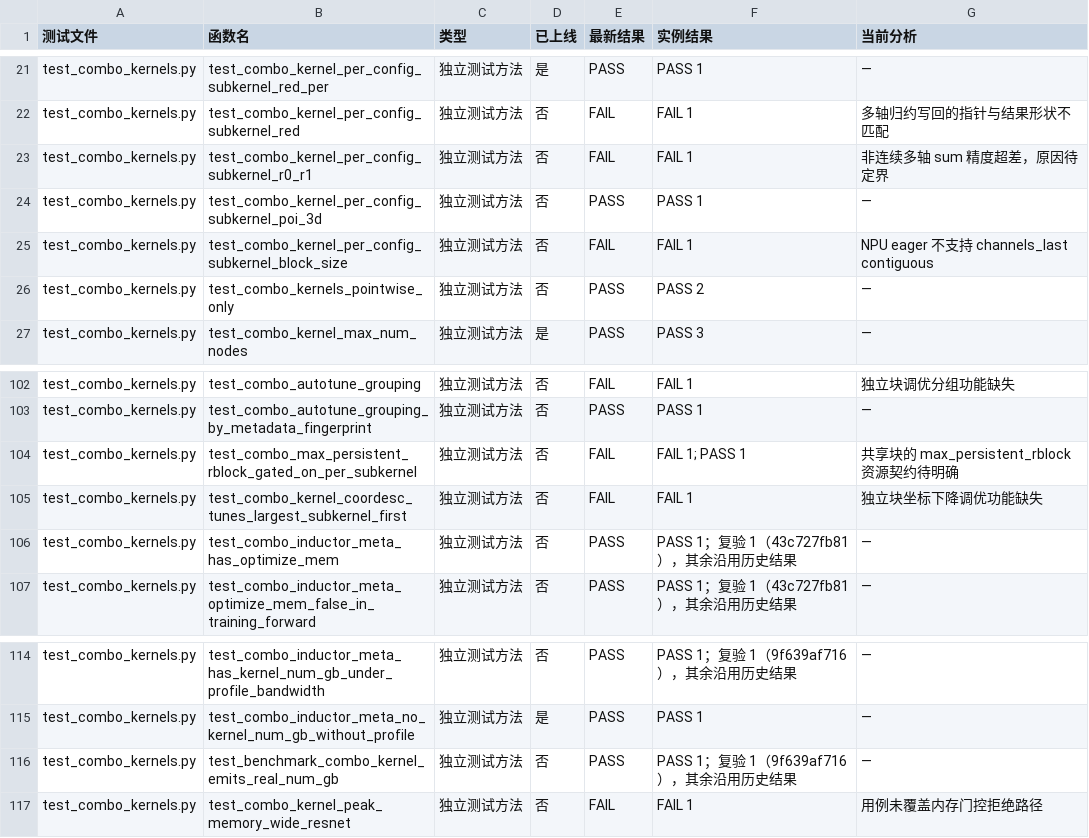
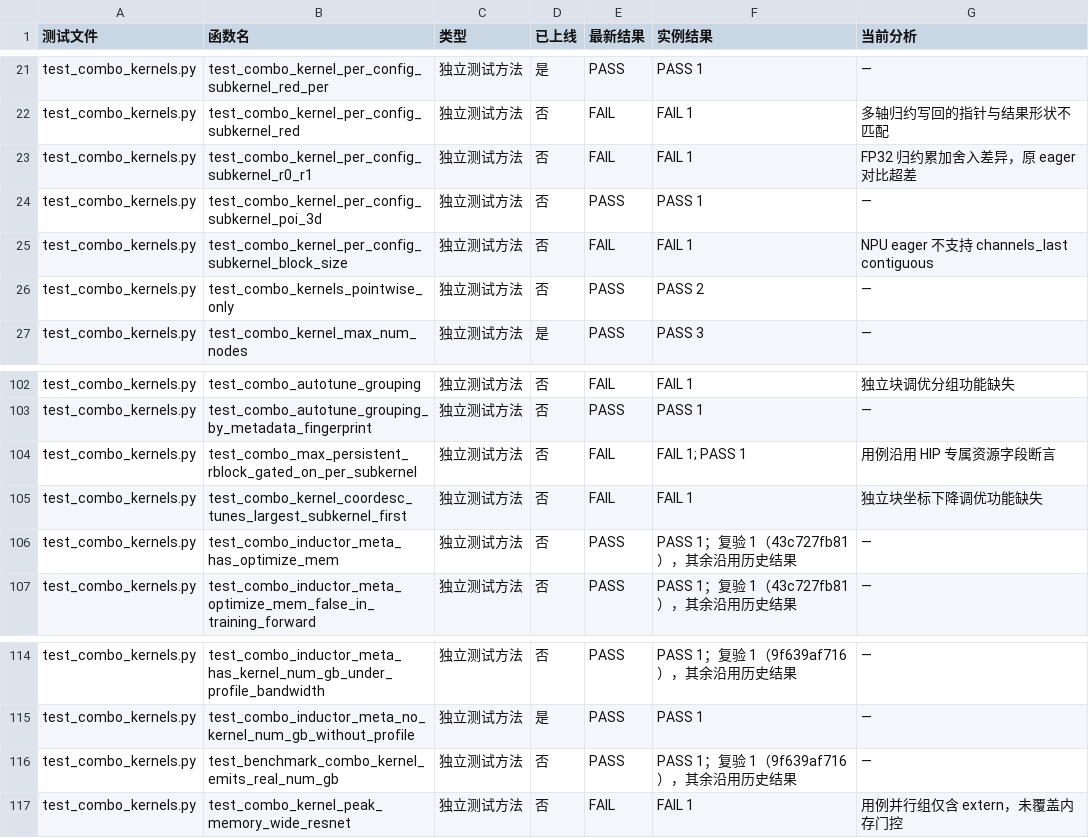
Before and after one commit to limbochao/torch-learn, a CSV file: docs/notes/compiler/codegen/inductor-combo-tests-v2.13.csv, drawn as a sheet; only a part is shown, gaps mark what is left out.

Commit message:
docs: bound NPU combo numeric, resource and peak test failures

```diff
--- a/docs/notes/compiler/codegen/inductor-combo-tests-v2.13.csv
+++ b/docs/notes/compiler/codegen/inductor-combo-tests-v2.13.csv
@@ -22,3 +22,3 @@ test_combo_kernels.py,test_combo_kernel_per_config_subkernel_red_per,独立测
 test_combo_kernels.py,test_combo_kernel_per_config_subkernel_red,独立测试方法,否,FAIL,FAIL 1,多轴归约写回的指针与结果形状不匹配
-test_combo_kernels.py,test_combo_kernel_per_config_subkernel_r0_r1,独立测试方法,否,FAIL,FAIL 1,非连续多轴 sum 精度超差，原因待定界
+test_combo_kernels.py,test_combo_kernel_per_config_subkernel_r0_r1,独立测试方法,否,FAIL,FAIL 1,FP32 归约累加舍入差异，原 eager 对比超差
 test_combo_kernels.py,test_combo_kernel_per_config_subkernel_poi_3d,独立测试方法,否,PASS,PASS 1,—
@@ -103,3 +103,3 @@ test_combo_kernels.py,test_combo_autotune_grouping,独立测试方法,否,FAIL,F
 test_combo_kernels.py,test_combo_autotune_grouping_by_metadata_fingerprint,独立测试方法,否,PASS,PASS 1,—
-test_combo_kernels.py,test_combo_max_persistent_rblock_gated_on_per_subkernel,独立测试方法,否,FAIL,FAIL 1; PASS 1,共享块的 max_persistent_rblock 资源契约待明确
+test_combo_kernels.py,test_combo_max_persistent_rblock_gated_on_per_subkernel,独立测试方法,否,FAIL,FAIL 1; PASS 1,用例沿用 HIP 专属资源字段断言
 test_combo_kernels.py,test_combo_kernel_coordesc_tunes_largest_subkernel_first,独立测试方法,否,FAIL,FAIL 1,独立块坐标下降调优功能缺失
@@ -116,2 +116,2 @@ test_combo_kernels.py,test_combo_inductor_meta_no_kernel_num_gb_without_profile,
 test_combo_kernels.py,test_benchmark_combo_kernel_emits_real_num_gb,独立测试方法,否,PASS,PASS 1；复验 1（9f639af716），其余沿用历史结果,—
-test_combo_kernels.py,test_combo_kernel_peak_memory_wide_resnet,独立测试方法,否,FAIL,FAIL 1,用例未覆盖内存门控拒绝路径
+test_combo_kernels.py,test_combo_kernel_peak_memory_wide_resnet,独立测试方法,否,FAIL,FAIL 1,用例并行组仅含 extern，未覆盖内存门控
```
Also changed, not shown: 43 other files.
